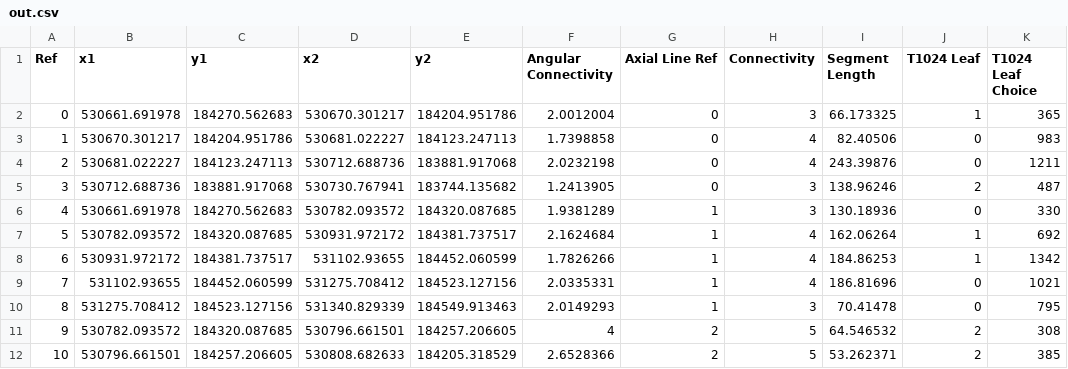
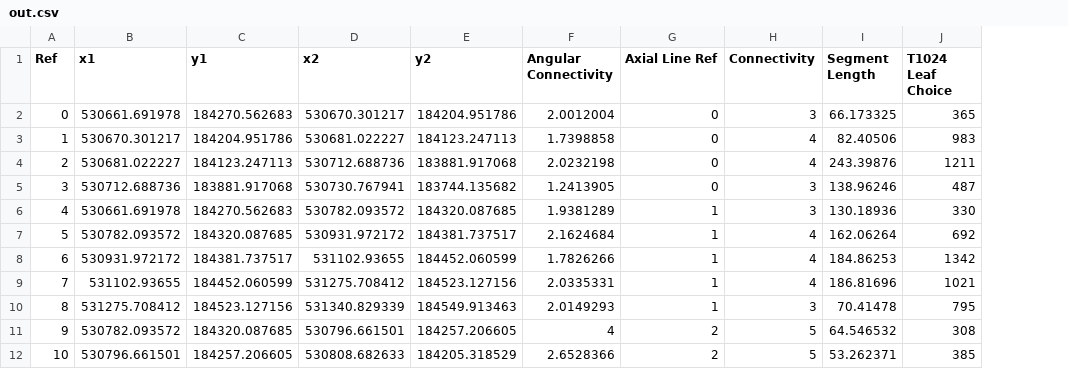
Before and after one commit to spatialnous/salatest, a CSV file: RegressionTest/expected/segment/segment_tulip_1024_rn_steps_leaf_choice/out.csv, drawn as a sheet; only a part is shown; the diff names each change by its address in the sheet, - before the commit and + after, or states it on an @@ line.

Commit message:
Update known test result for leaf choice

```diff
--- a/RegressionTest/expected/segment/segment_tulip_1024_rn_steps_leaf_choice/out.csv
+++ b/RegressionTest/expected/segment/segment_tulip_1024_rn_steps_leaf_choice/out.csv
-column J (T1024 Leaf), rows 2-12: 1 | 0 | 0 | 2 | 0 | 1 | 1 | 0 | 0 | 2 | 2
```
